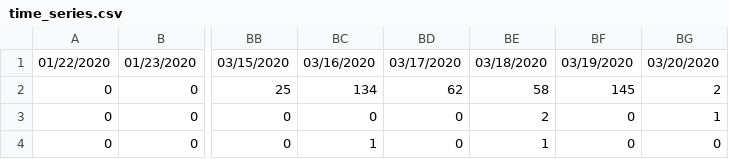
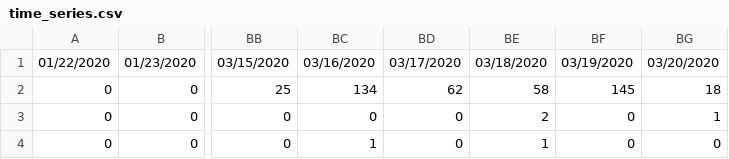
Before and after one commit to saadzah/covid19-pakistan, a CSV file: time-series/time_series.csv, drawn as a sheet; only a part is shown, gaps mark what is left out; the diff names each change by its address in the sheet, - before the commit and + after, or states it on an @@ line.

Commit message:
Update time_series.csv

```diff
--- a/time-series/time_series.csv
+++ b/time-series/time_series.csv
-BG2: 2
+BG2: 18
```
